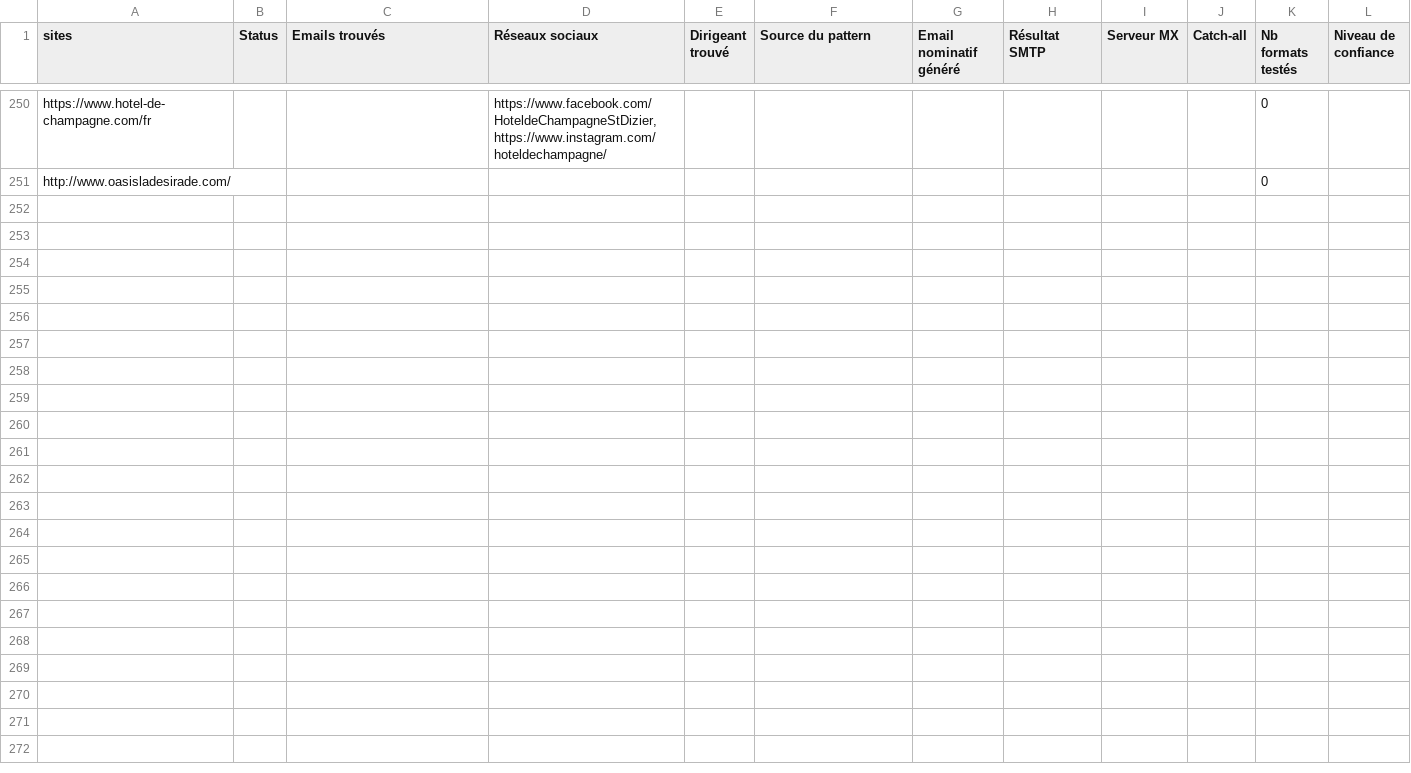
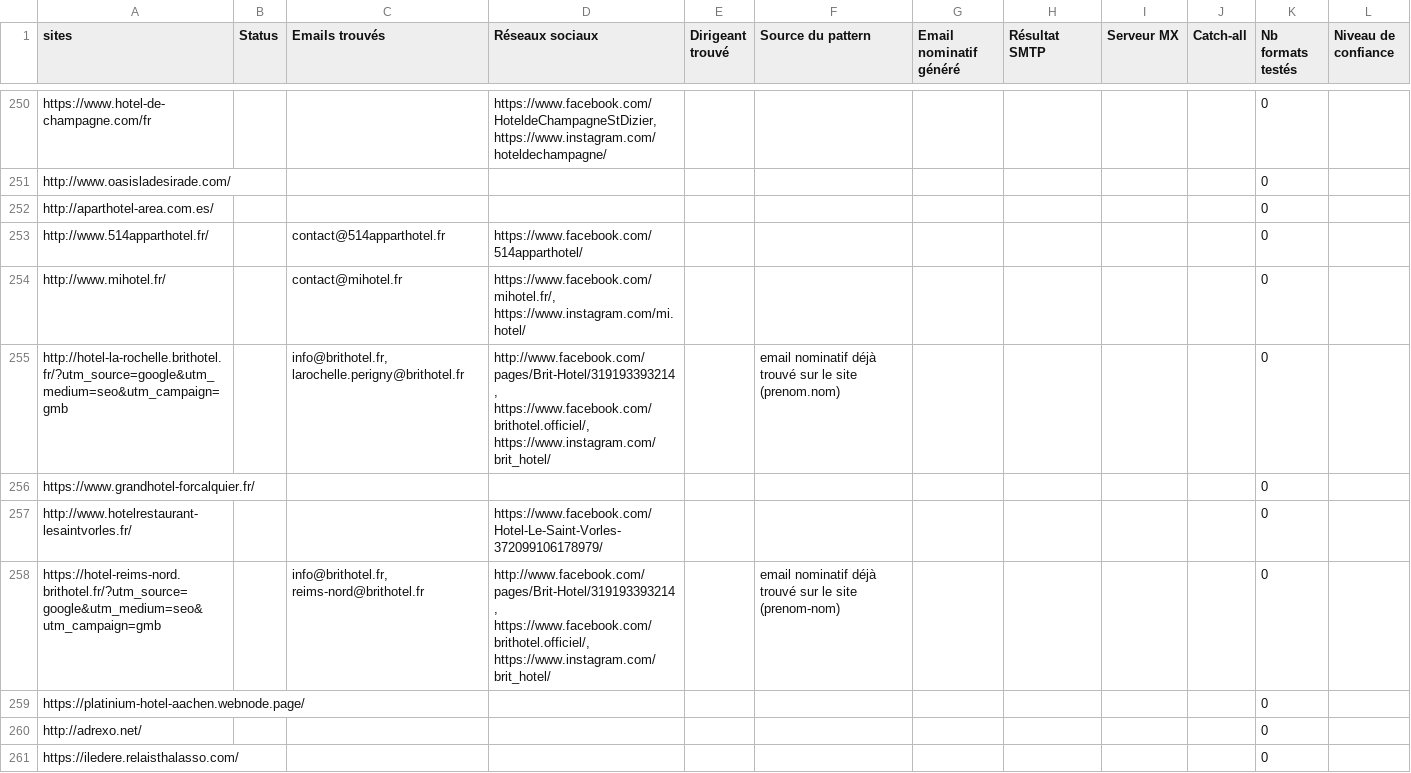
Before and after one commit to tsimokaza01-source/URL-9, a CSV file: emails_trouves.csv, drawn as a sheet; only a part is shown, gaps mark what is left out; the diff covers the shown part only; the diff names each change by its address in the sheet, - before the commit and + after, or states it on an @@ line.

```diff
--- a/emails_trouves.csv
+++ b/emails_trouves.csv
+row 252: http://aparthotel-area.com.es/ |  |  |  |  |  |  |  |  |  | 0
+row 253: http://www.514apparthotel.fr/ |  | contact@514apparthotel.fr | https://www.facebook.com/514apparthotel/ |  |  |  |  |  |  | 0
+row 254: http://www.mihotel.fr/ |  | contact@mihotel.fr | https://www.facebook.com/mihotel.fr/, https://www.instagram.com/mi.hotel/ |  |  |  |  |  |  | 0
+row 255: http://hotel-la-rochelle.brithotel.fr/?utm_source=google&utm_medium=seo&utm_campaign=gmb |  | info@brithotel.fr, larochelle.perigny@brithotel.fr | http://www.facebook.com/pages/Brit-Hotel/319193393214, https://www.facebook.com/brithotel.officiel/, https://www.instagram.com/brit_hotel/ |  | email nominatif déjà trouvé sur le site (prenom.nom) |  |  |  |  | 0
+row 256: https://www.grandhotel-forcalquier.fr/ |  |  |  |  |  |  |  |  |  | 0
+row 257: http://www.hotelrestaurant-lesaintvorles.fr/ |  |  | https://www.facebook.com/Hotel-Le-Saint-Vorles-372099106178979/ |  |  |  |  |  |  | 0
+row 258: https://hotel-reims-nord.brithotel.fr/?utm_source=google&utm_medium=seo&utm_campaign=gmb |  | info@brithotel.fr, reims-nord@brithotel.fr | http://www.facebook.com/pages/Brit-Hotel/319193393214, https://www.facebook.com/brithotel.officiel/, https://www.instagram.com/brit_hotel/ |  | email nominatif déjà trouvé sur le site (prenom-nom) |  |  |  |  | 0
+row 259: https://platinium-hotel-aachen.webnode.page/ |  |  |  |  |  |  |  |  |  | 0
+row 260: http://adrexo.net/ |  |  |  |  |  |  |  |  |  | 0
+row 261: https://iledere.relaisthalasso.com/ |  |  |  |  |  |  |  |  |  | 0
```
Also changed, not shown: 40 added rows elsewhere in this file, liste_sites.csv.
